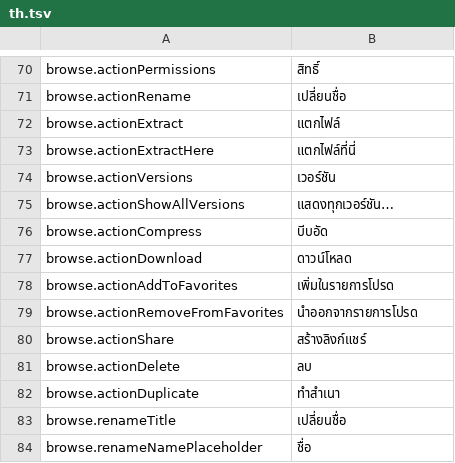
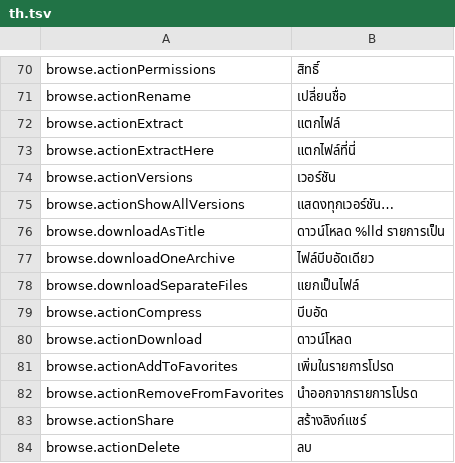
Before and after one commit to PhillipMaizza/NextExplorer-iOS, a TSV file: Packages/Localization/translations/th.tsv, drawn as a sheet; only a part is shown, gaps mark what is left out; the shorter side is filled out with more unchanged rows.

Commit message:
NXTIOS-0197: Files and folders together ask One Archive or Separate Files
A mixed selection could only come down as separate files and folder
trees; there was no way to get one zip of it, as the web gives. It now
asks: One Archive saves a single zip from POST /api/download through a
save panel and the download queue, Separate Files keeps the folder
trees. Only files or only folders download separately without asking.

```diff
--- a/Packages/Localization/translations/th.tsv
+++ b/Packages/Localization/translations/th.tsv
@@ -75,2 +75,5 @@ browse.actionVersions	เวอร์ชัน
 browse.actionShowAllVersions	แสดงทุกเวอร์ชัน…
+browse.downloadAsTitle	ดาวน์โหลด %lld รายการเป็น
+browse.downloadOneArchive	ไฟล์บีบอัดเดียว
+browse.downloadSeparateFiles	แยกเป็นไฟล์
 browse.actionCompress	บีบอัด
```
Also changed, not shown: Packages/Localization/translations/el.tsv, Packages/Localization/translations/hi.tsv, 44 other files.
